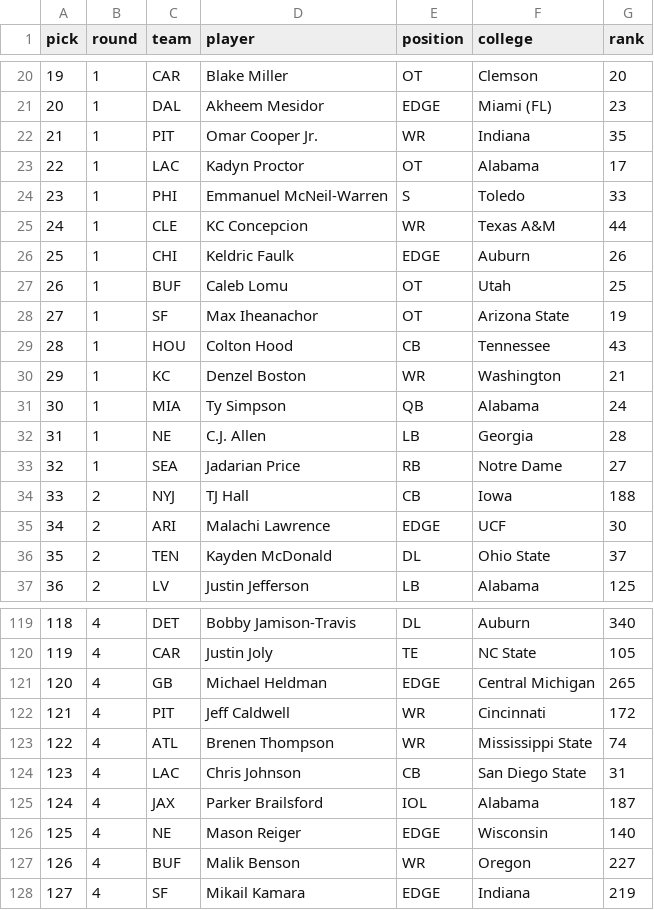
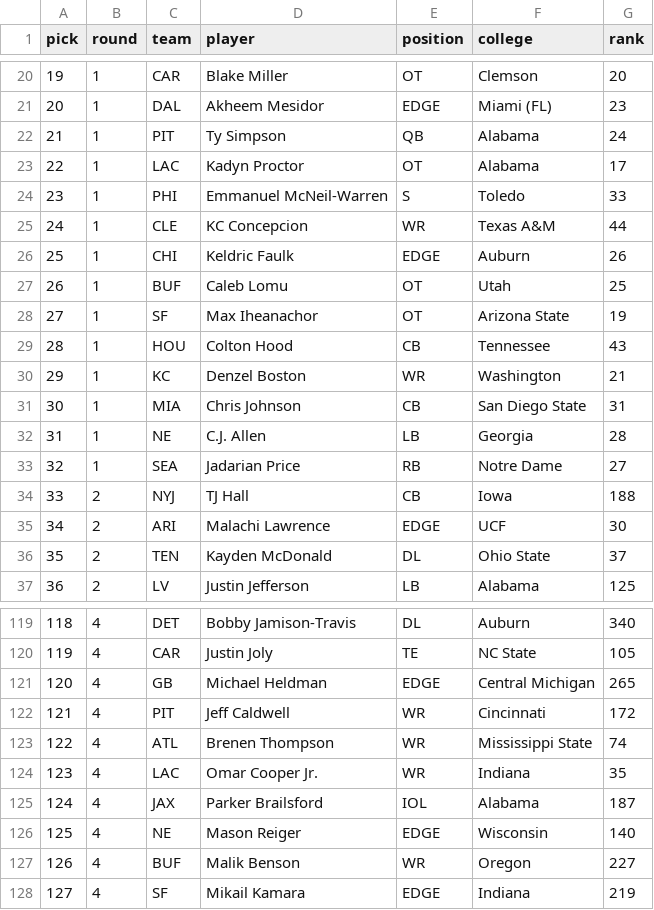
Before and after one commit to ColinSica/nfl-draft-2026, a CSV file: data/processed/full_mock_2026.csv, drawn as a sheet; only a part is shown, gaps mark what is left out.

```diff
--- a/data/processed/full_mock_2026.csv
+++ b/data/processed/full_mock_2026.csv
@@ -21,3 +21,3 @@ pick,round,team,player,position,college,rank
 20,1,DAL,Akheem Mesidor,EDGE,Miami (FL),23
-21,1,PIT,Omar Cooper Jr.,WR,Indiana,35
+21,1,PIT,Ty Simpson,QB,Alabama,24
 22,1,LAC,Kadyn Proctor,OT,Alabama,17
@@ -30,3 +30,3 @@ pick,round,team,player,position,college,rank
 29,1,KC,Denzel Boston,WR,Washington,21
-30,1,MIA,Ty Simpson,QB,Alabama,24
+30,1,MIA,Chris Johnson,CB,San Diego State,31
 31,1,NE,C.J. Allen,LB,Georgia,28
@@ -123,3 +123,3 @@ pick,round,team,player,position,college,rank
 122,4,ATL,Brenen Thompson,WR,Mississippi State,74
-123,4,LAC,Chris Johnson,CB,San Diego State,31
+123,4,LAC,Omar Cooper Jr.,WR,Indiana,35
 124,4,JAX,Parker Brailsford,IOL,Alabama,187
```
Also changed, not shown: data/processed/full_mock_2026_with_trades.csv, data/processed/predictions_2026_independent_picks.csv, 7 other files.
